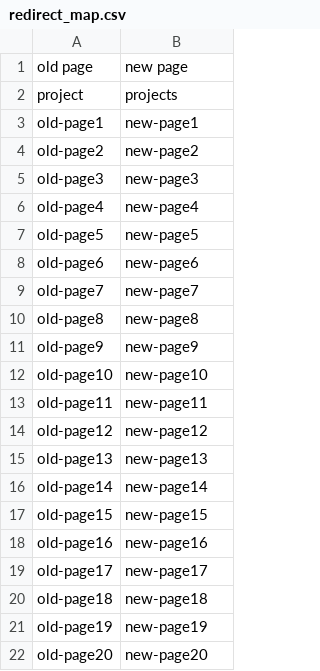
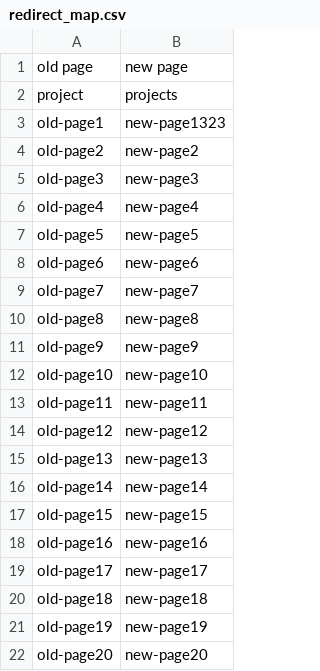
Before and after one commit to fintech07/laravel-gatsby-seo, a CSV file: public/redirect_map.csv, drawn as a sheet.

Commit message:
add redirect map file again

```diff
--- a/public/redirect_map.csv
+++ b/public/redirect_map.csv
@@ -2,3 +2,3 @@ old page,new page
 project,projects
-old-page1,new-page1
+old-page1,new-page1323
 old-page2,new-page2
```
